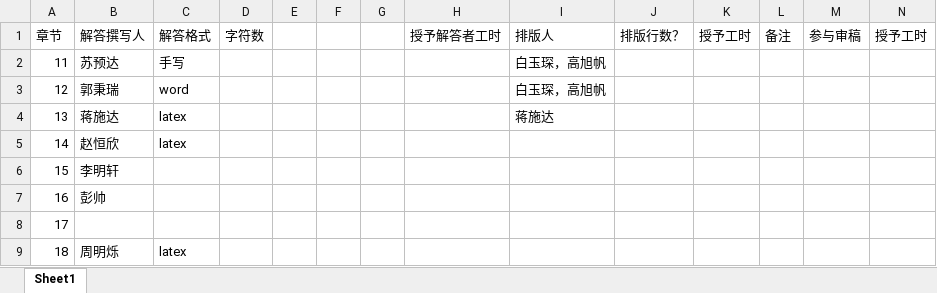
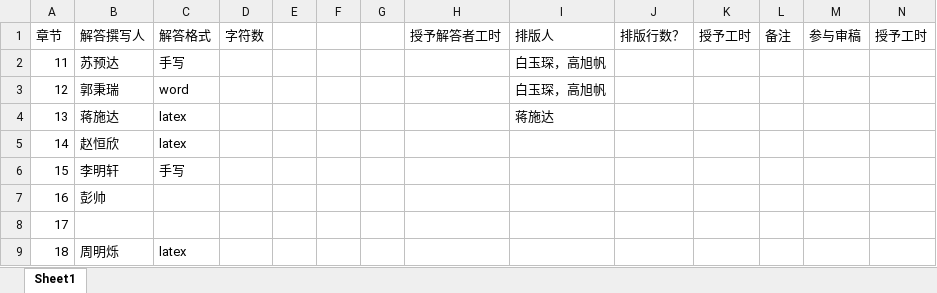
Before and after one commit to qyxf/university-physics, an Excel workbook: UniversalPhysics/大物编写统计.xlsx, sheet Sheet1, drawn as a sheet; values as stored, in another font and other column widths than the file's, no borders; the diff names each change by its address in the sheet, - before the commit and + after, or states it on an @@ line.

```diff
--- a/UniversalPhysics/大物编写统计.xlsx (sheet Sheet1)
+++ b/UniversalPhysics/大物编写统计.xlsx (sheet Sheet1)
-C6 (解答格式): (empty)
+C6 (解答格式): 手写
```
Also changed, not shown: 4 other files.
